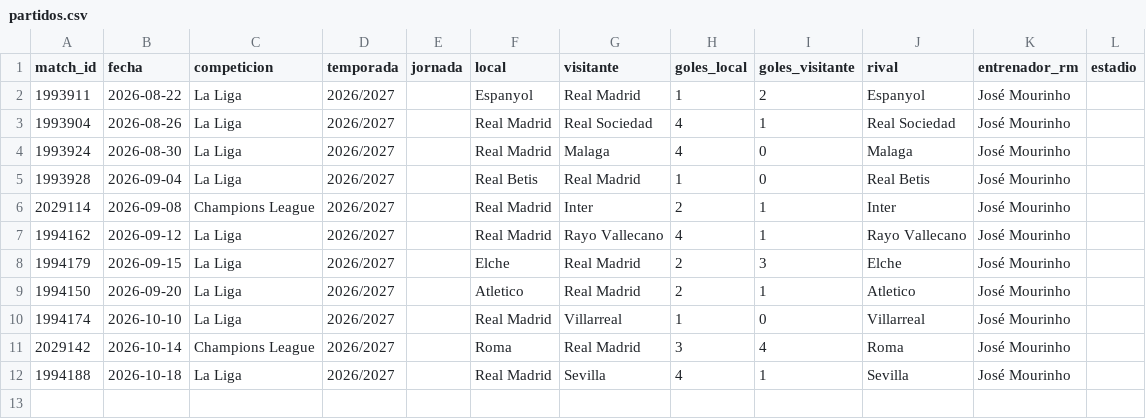
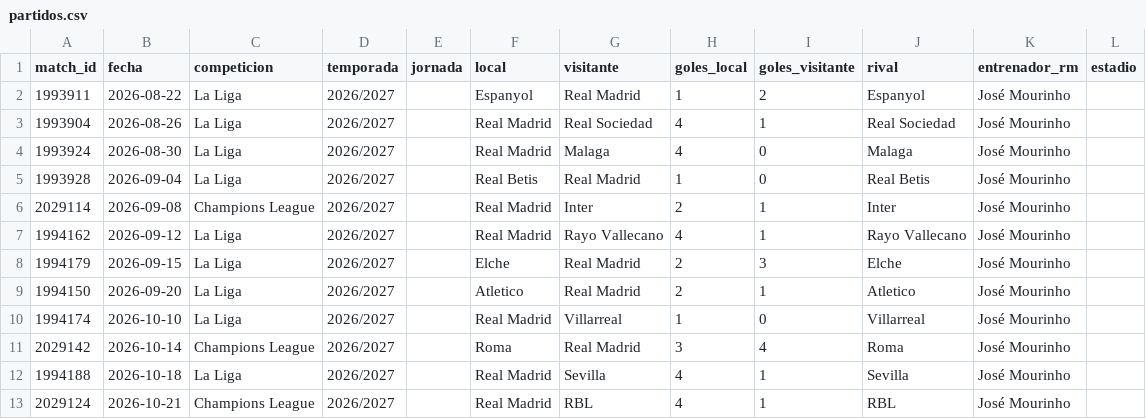
Before and after one commit to feeeeer/real-madrid-analytics, a CSV file: docs/data/partidos.csv, drawn as a sheet.

```diff
--- a/docs/data/partidos.csv
+++ b/docs/data/partidos.csv
@@ -12 +12,2 @@ match_id,fecha,competicion,temporada,jornada,local,visitante,goles_local,goles_v
 1994188,2026-10-18,La Liga,2026/2027,,Real Madrid,Sevilla,4,1,Sevilla,José Mourinho,
+2029124,2026-10-21,Champions League,2026/2027,,Real Madrid,RBL,4,1,RBL,José Mourinho,
```
Also changed, not shown: docs/data/alineaciones.csv, docs/data/metricas_equipo.csv, 6 other files.
